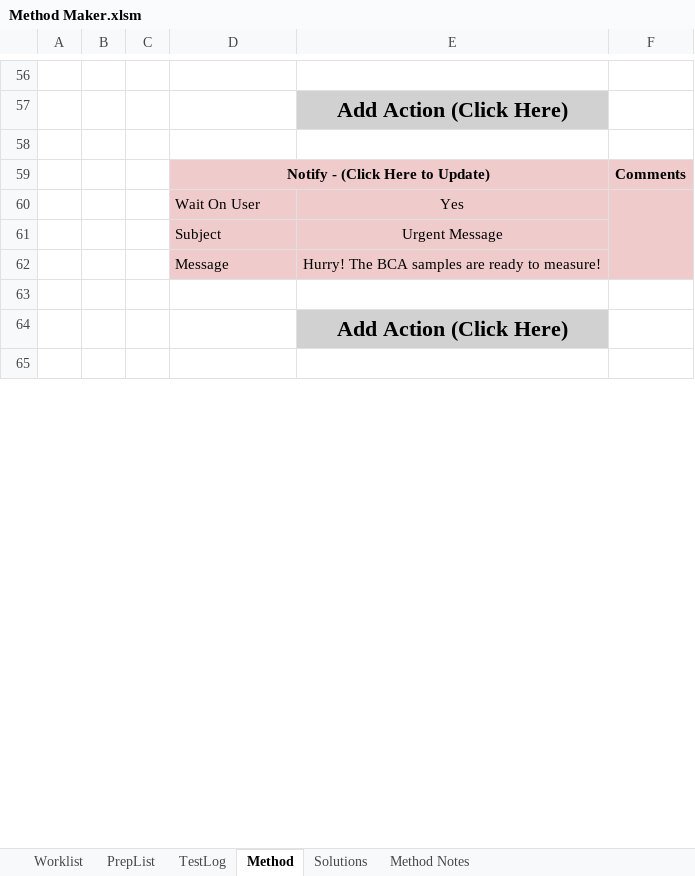
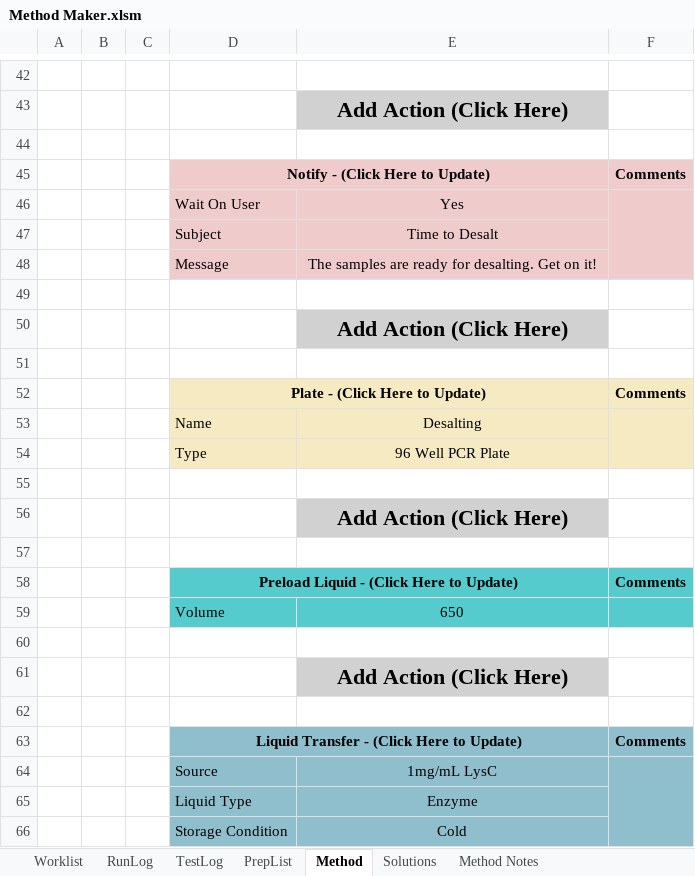
Before and after one commit to Pfizer-BradleyBare/PytomatedLiquidHandling, an Excel workbook: Method Maker.xlsm, sheet Method, drawn as a sheet; only a part is shown, gaps mark what is left out; the shorter side is filled out with more unchanged rows; values as stored, in another font and other column widths than the file's, no borders; addresses are those after the commit; the diff covers the shown part only; the diff names each change by its address in the sheet, - before the commit and + after, or states it on an @@ line.

```diff
--- a/Method Maker.xlsm (sheet Method)
+++ b/Method Maker.xlsm (sheet Method)
+sheet tab: RunLog
@@ sheet tab order changed: Worklist | RunLog | TestLog | PrepList | Method | Solutions | Method Notes @@
-E47: Urgent Message
+E47: Time to Desalt
-E48: Hurry! The BCA samples are ready to measure!
+E48: The samples are ready for desalting. Get on it!
+row 49: (empty)
@@ row 41 moved to row 50: Add Action (Click Here) @@
+row 51: (empty)
+row 52:  |  |  | Plate - (Click Here to Update) |  | Comments
+row 53:  |  |  | Name | Desalting
+row 54:  |  |  | Type | 96 Well PCR Plate
+row 55: (empty)
+row 56:  |  |  |  | Add Action (Click Here)
+row 57: (empty)
+row 58:  |  |  | Preload Liquid - (Click Here to Update) |  | Comments
+row 59:  |  |  | Volume | 650
+row 60: (empty)
+row 61:  |  |  |  | Add Action (Click Here)
+row 62: (empty)
@@ row 43 moved to row 63: Liquid Transfer - (Click Here to Update) @@
+row 64:  |  |  | Source | 1mg/mL LysC
+row 65:  |  |  | Liquid Type | Enzyme
+row 66:  |  |  | Storage Condition | Cold
```
Also changed, not shown: 40 added rows, 25 removed rows, 8 moved rows, 6 edited cells, cell formats and merged cells elsewhere in this sheet, sheet TestLog, sheet Worklist, sheet PrepList, sheet Solutions, charts or pictures, 1 other file.
